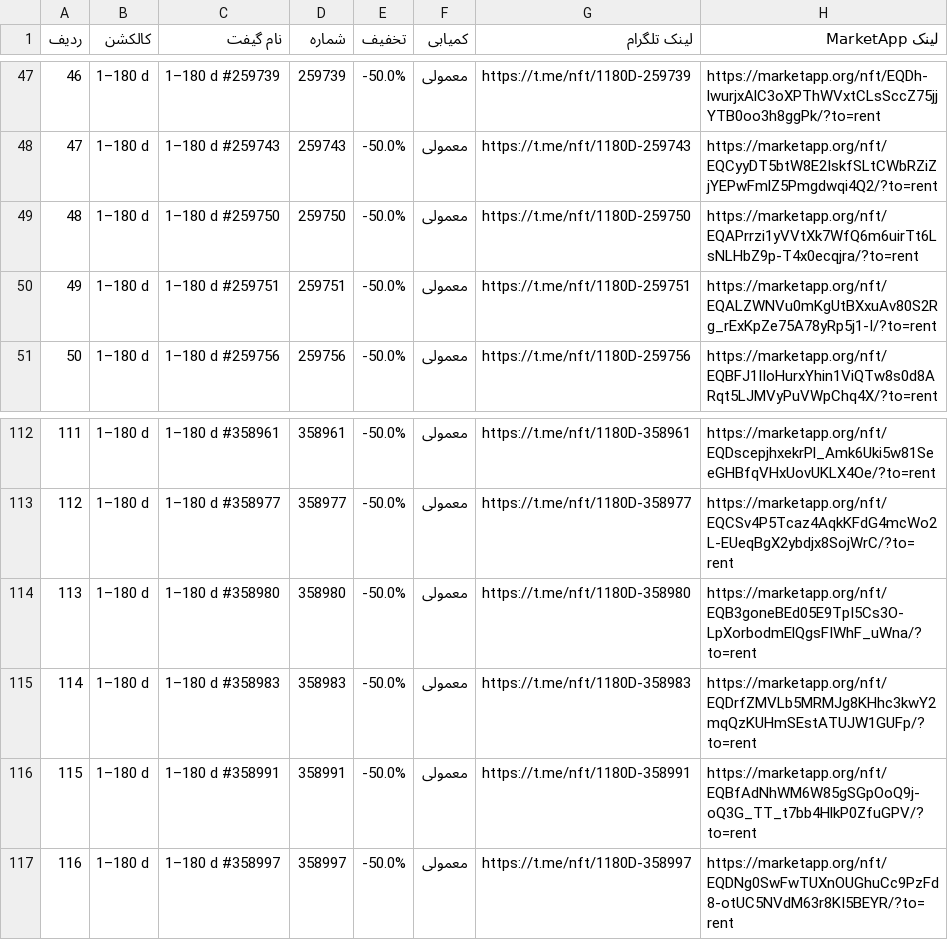
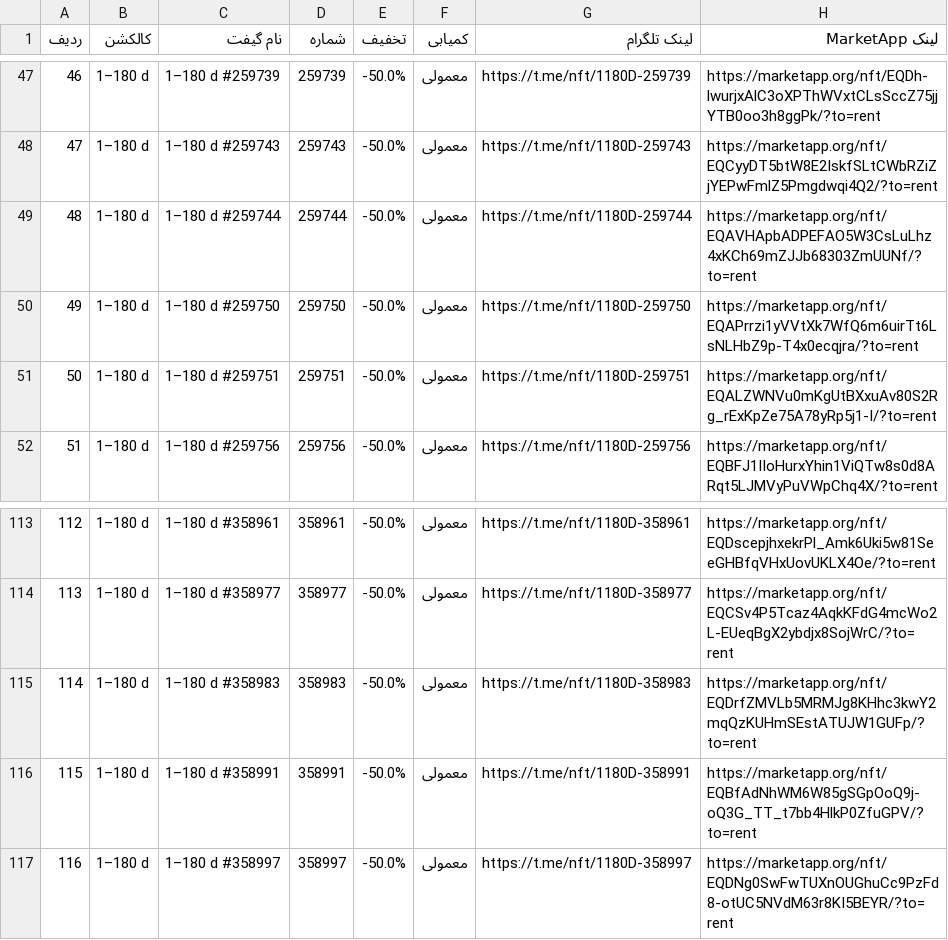
Before and after one commit to Zanjania0/market-deal-bot, a CSV file: discounts.csv, drawn as a sheet; only a part is shown, gaps mark what is left out; removed rows and columns are numbered as before the commit, all else as after; the diff names each change by its address in the sheet, - before the commit and + after, or states it on an @@ line.

```diff
--- a/discounts.csv
+++ b/discounts.csv
+row 49: 48 | 1–180 d | 1–180 d #259744 | 259744 | -50.0% | معمولی | https://t.me/nft/1180D-259744 | https://marketapp.org/nft/EQAVHApbADPEFAO5W3CsLuLhz4xKCh69mZJJb68303ZmUUNf/?to=rent
@@ column A (ردیف) renumbered between rows 50 and 114 @@
-row 114: 113 | 1–180 d | 1–180 d #358980 | 358980 | -50.0% | معمولی | https://t.me/nft/1180D-358980 | https://marketapp.org/nft/EQB3goneBEd05E9TpI5Cs3O-LpXorbodmElQgsFIWhF_uWna/?to=rent
```
Also changed, not shown: 2 other files.
